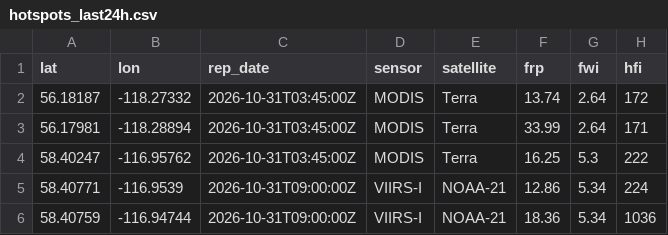
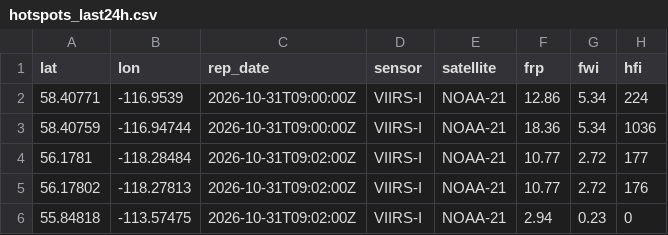
Before and after one commit to maymankhan1-web/alberta-wildfire-tracker, a CSV file: data/hotspots_last24h.csv, drawn as a sheet; only a part is shown; the shorter side is filled out with more unchanged rows.

```diff
--- a/data/hotspots_last24h.csv
+++ b/data/hotspots_last24h.csv
@@ -1,5 +1,2 @@
 lat,lon,rep_date,sensor,satellite,frp,fwi,hfi
-56.18187,-118.27332,2026-10-31T03:45:00Z,MODIS,Terra,13.74,2.64,172
-56.17981,-118.28894,2026-10-31T03:45:00Z,MODIS,Terra,33.99,2.64,171
-58.40247,-116.95762,2026-10-31T03:45:00Z,MODIS,Terra,16.25,5.3,222
 58.40771,-116.9539,2026-10-31T09:00:00Z,VIIRS-I,NOAA-21,12.86,5.34,224
```
Also changed, not shown: 1 other file.
